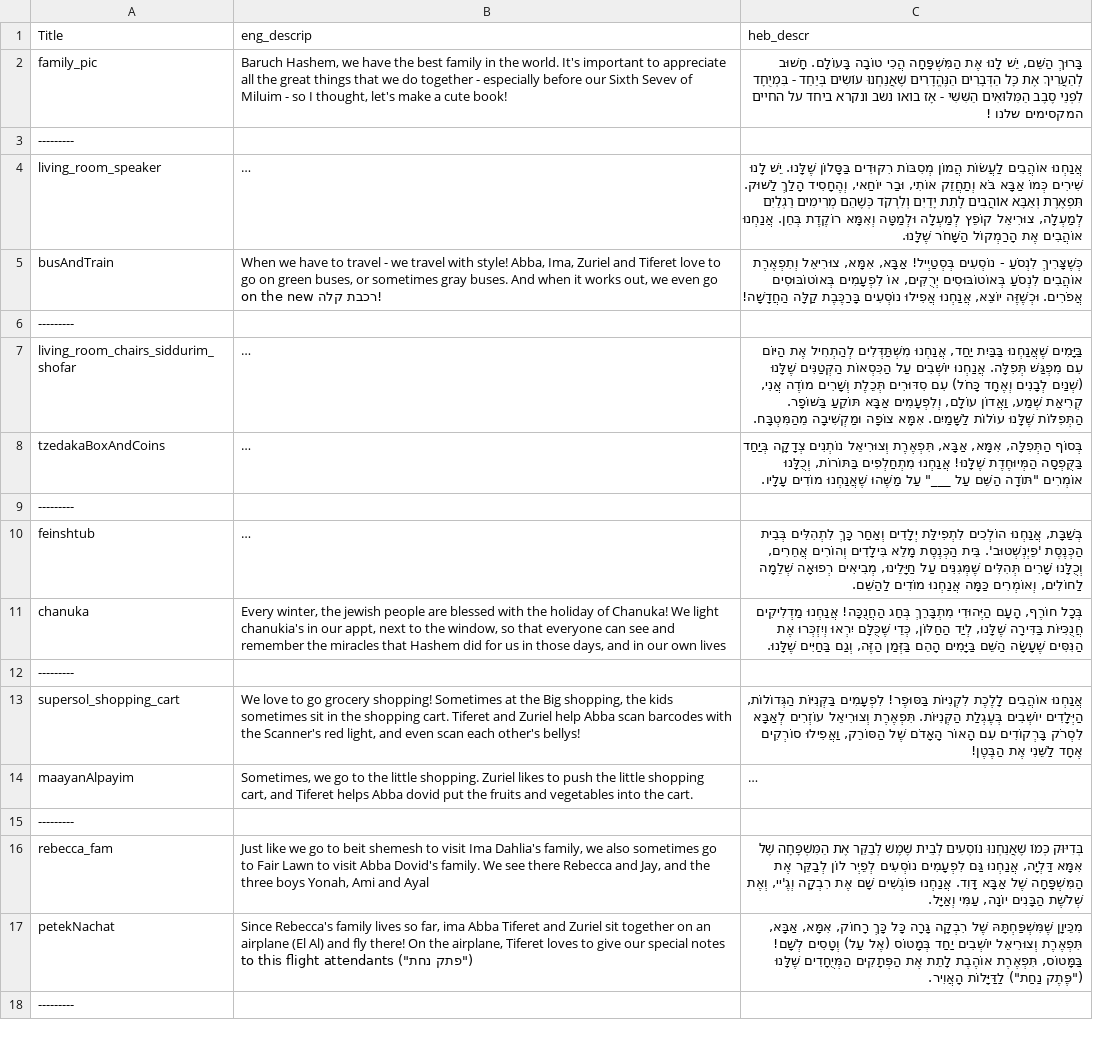
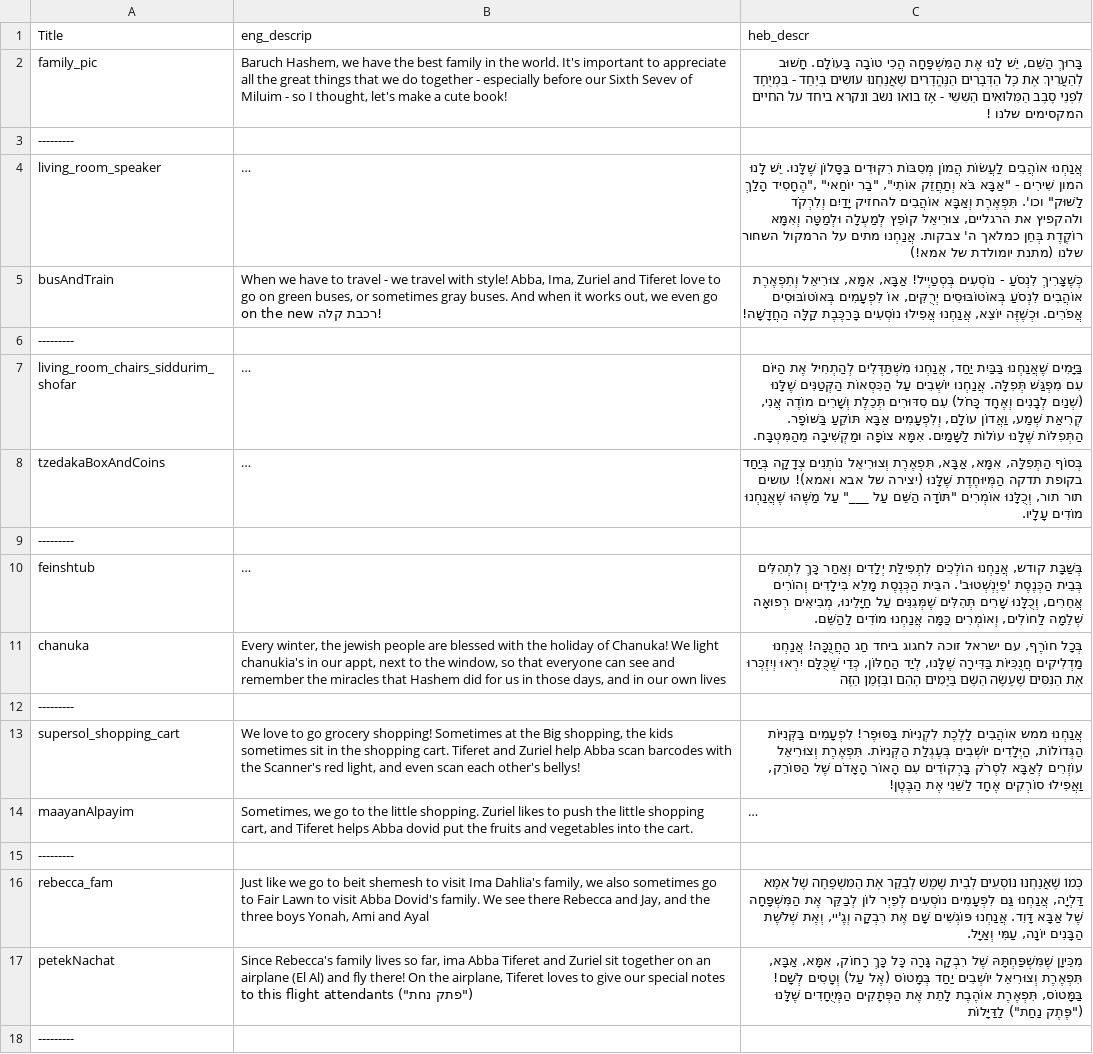
Before and after one commit to David-YY-Berger/Saprili, a CSV file: data.csv, drawn as a sheet; only a part is shown; long unchanged cells end in …; the diff covers the shown part only; the diff names each change by its address in the sheet, - before the commit and + after, or states it on an @@ line.

```diff
--- a/data.csv
+++ b/data.csv
-C4 (heb_descr): …יֵשׁ לָנוּ שִׁירִים כְּמוֹ אַבָּא בֹּא וְתַחֲזֵק אוֹתִי, וּבַר יוֹחַאי, וְהֶחָסִיד הָלַךְ לַשּׁוּק. תִּפְאֶרֶת וְאַבָּא אוֹהֲבִים לָתֵת יָדַיִם וְלִרְקֹד כְּשֶׁהֵם מְרִימִים רַגְלַיִם לְמַעְלָה, צוּרִיאֵל קוֹפֵץ לְמַעְלָה וּלְמַטָּה וְאִמָּא רוֹקֶדֶת בְּחֵן. אֲנַחְנוּ אוֹהֲבִים אֶת הָרַמְקוֹל הַשָּׁחֹר שֶׁלָּנוּ.
+C4 (heb_descr): …יֵשׁ לָנוּ המון שִׁירִים - "אַבָּא בֹּא וְתַחֲזֵק אוֹתִי", "בַר יוֹחַאי" ,"הֶחָסִיד הָלַךְ לַשּׁוּק" וכו'. תִּפְאֶרֶת וְאַבָּא אוֹהֲבִים להחזיק יָדַיִם וְלִרְקֹד ולהקפיץ את הרגליים, צוּרִיאֵל קוֹפֵץ לְמַעְלָה וּלְמַטָּה וְאִמָּא רוֹקֶדֶת בְּחֵן כמלאך ה' צבקות. אֲנַחְנוּ מתים על הרמקול השחור שלנו (מתנת יומולדת של אמא!)
-C8 (heb_descr): …צְדָקָה בְּיַחַד בַּקֻּפְסָה הַמְּיוּחֶדֶת שֶׁלָּנוּ! אֲנַחְנוּ מִתְחַלְפִים בַּתּוֹרוֹת, וְכֻלָּנוּ אוֹמְרִים…
+C8 (heb_descr): …צְדָקָה בְּיַחַד בקופת תדקה הַמְּיוּחֶדֶת שֶׁלָּנוּ (יצירה של אבא ואמא)! עושים תור תור, וְכֻלָּנוּ אוֹמְרִים…
-C10 (heb_descr): בְּשַׁבָּת, אֲנַחְנוּ הוֹלְכִים לִתְפִילַּת יְלָדִים וְאַחַר כָּךְ לִתְהִלִּים בְּבֵית הַכְּנֶסֶת 'פֵיְנְשְׁטוּב'. בֵּית הַכְּנֶסֶת מָלֵא…
+C10 (heb_descr): בְּשַׁבָּת קודש, אֲנַחְנוּ הוֹלְכִים לִתְפִילַּת יְלָדִים וְאַחַר כָּךְ לִתְהִלִּים בְּבֵית הַכְּנֶסֶת 'פֵיְנְשְׁטוּב'. הבֵּית הַכְּנֶסֶת מָלֵא…
-C11 (heb_descr): בְּכָל חוֹרֶף, הָעָם הַיְּהוּדִי מִתְבָּרֵךְ בְּחַג הַחֲנֻכָּה! אֲנַחְנוּ מַדְלִיקִים חֲנֻכִּיּוֹת בַּדִּירָה שֶׁלָּנוּ, לְיַד הַחַלּוֹן, כְּדֵי שֶׁכֻּלָּם יִרְאוּ וְיִזְכְּרוּ אֶת הַנִּסִּים שֶׁעָשָׂה הַשֵּׁם בַּיָּמִים הָהֵם בַּזְּמַן הַזֶּה, וְגַם בַּחַיִּים שֶׁלָּנוּ.
+C11 (heb_descr): בְּכָל חוֹרֶף, עם ישראל זוכה לחגוג ביחד חַג הַחֲנֻכָּה! אֲנַחְנוּ מַדְלִיקִים חֲנֻכִּיּוֹת בַּדִּירָה שֶׁלָּנוּ, לְיַד הַחַלּוֹן, כְּדֵי שֶׁכֻּלָּם יִרְאוּ וְיִזְכְּרוּ אֶת הַנִּסִּים שֶׁעָשָׂה הַשֵּׁם בַּיָּמִים הָהֵם ובַּזְּמַן הַזֶּה
-C13 (heb_descr): אֲנַחְנוּ אוֹהֲבִים לָלֶכֶת…
+C13 (heb_descr): אֲנַחְנוּ ממש אוֹהֲבִים לָלֶכֶת…
-C16 (heb_descr): בְּדִיּוּק כְּמוֹ שֶׁאֲנַחְנוּ…
+C16 (heb_descr): כְּמוֹ שֶׁאֲנַחְנוּ…
-C17 (heb_descr): …נַחַת") לַדַּיָּלוֹת הָאֲוִיר.
+C17 (heb_descr): …נַחַת") לַדַּיָּלוֹת
```
Also changed, not shown: 12 edited cells elsewhere in this file, 51 other files.
